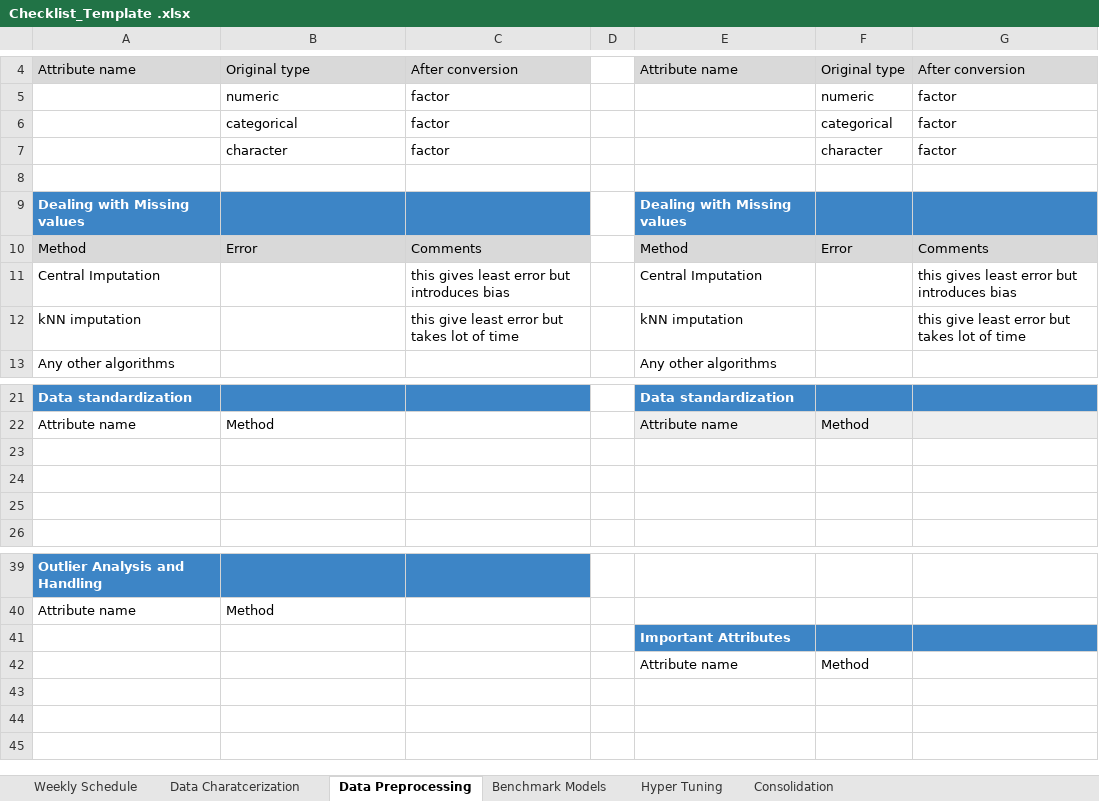
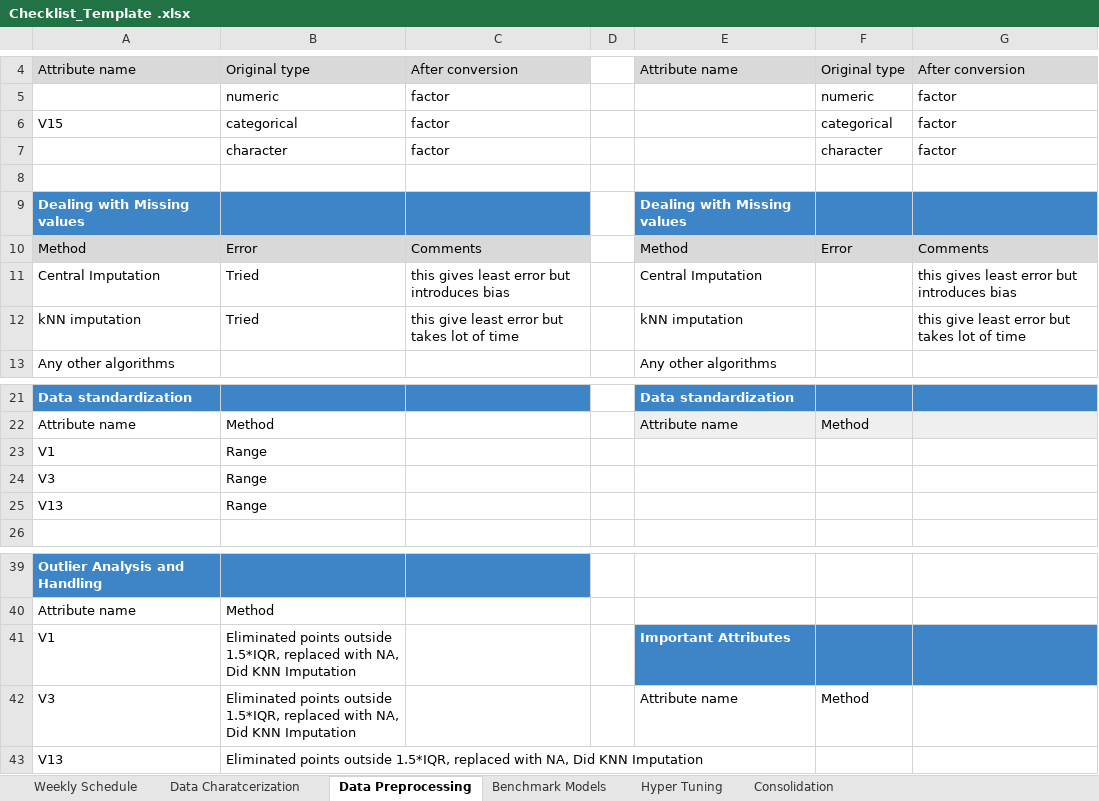
Before and after one commit to sankethins/B29_intern_Sanketh, an Excel workbook: Checklist_Template .xlsx, sheet Data Preprocessing, drawn as a sheet; only a part is shown, gaps mark what is left out; values as stored, in another font and other column widths than the file's, no borders; removed rows and columns are numbered as before the commit, all else as after; the diff names each change by its address in the sheet, - before the commit and + after, or states it on an @@ line.

Commit message:
Add files via upload

```diff
--- a/Checklist_Template .xlsx (sheet Data Preprocessing)
+++ b/Checklist_Template .xlsx (sheet Data Preprocessing)
-A6: (empty)
+A6: V15
-B11:B12: (empty)
+B11:B12: Tried
-row 23: (empty)
+row 23: V1 | Range
-row 24: (empty)
+row 24: V3 | Range
-row 25: (empty)
+row 25: V13 | Range
-row 41:  |  |  |  | Important Attributes
-row 42:  |  |  |  | Attribute name | Method
+row 41: V1 | Eliminated points outside 1.5*IQR, replaced with NA, Did KNN Imputation |  |  | Important Attributes
+row 42: V3 | Eliminated points outside 1.5*IQR, replaced with NA, Did KNN Imputation |  |  | Attribute name | Method
+row 43: V13 | Eliminated points outside 1.5*IQR, replaced with NA, Did KNN Imputation
```
